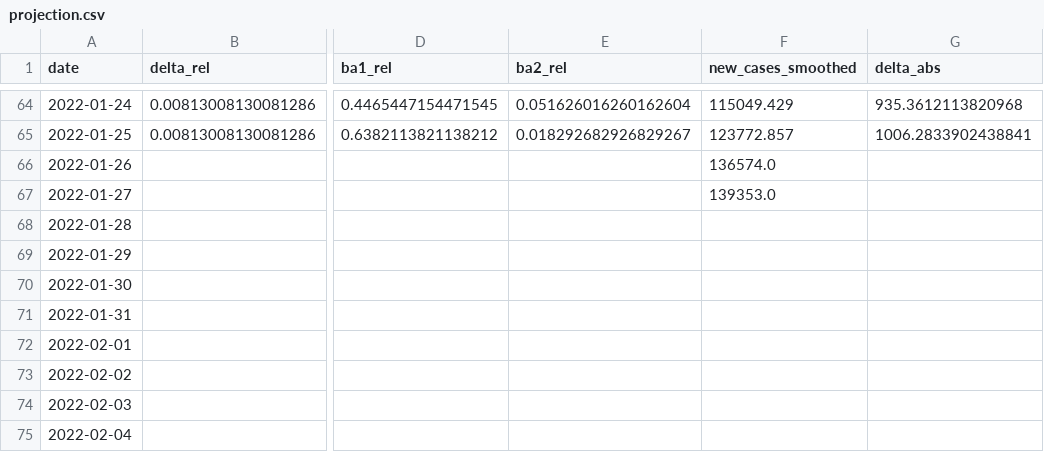
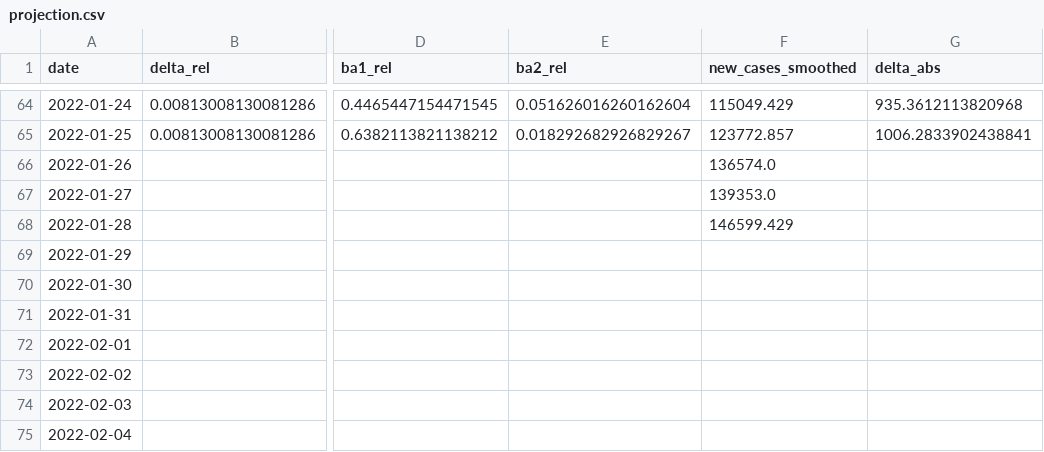
Before and after one commit to erikjs14/next-variants, a CSV file: data/projection.csv, drawn as a sheet; only a part is shown, gaps mark what is left out; the diff names each change by its address in the sheet, - before the commit and + after, or states it on an @@ line.

```diff
--- a/data/projection.csv
+++ b/data/projection.csv
-F68 (new_cases_smoothed): (empty)
+F68 (new_cases_smoothed): 146599.429
```
Also changed, not shown: 1 other file.
